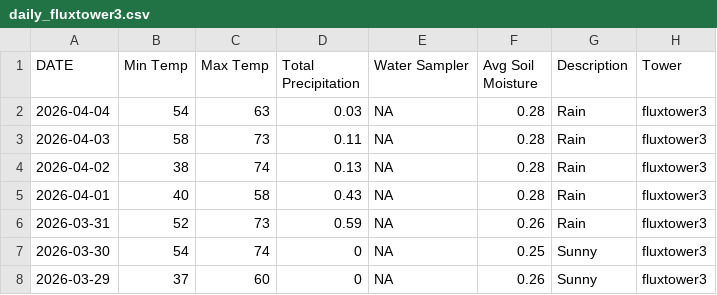
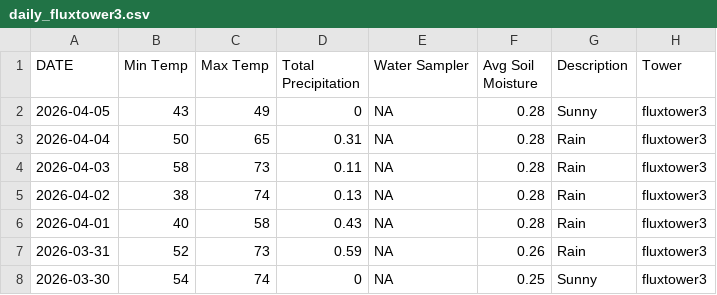
Before and after one commit to kesondrakey/kesondrakey.github.io, a CSV file: files/daily_fluxtower3.csv, drawn as a sheet; only a part is shown; the shorter side is filled out with more unchanged rows.

```diff
--- a/files/daily_fluxtower3.csv
+++ b/files/daily_fluxtower3.csv
@@ -1,3 +1,4 @@
 DATE,Min Temp,Max Temp,Total Precipitation,Water Sampler,Avg Soil Moisture,Description,Tower
-2026-04-04,54,63,0.03,NA,0.28,Rain,fluxtower3
+2026-04-05,43,49,0,NA,0.28,Sunny,fluxtower3
+2026-04-04,50,65,0.31,NA,0.28,Rain,fluxtower3
 2026-04-03,58,73,0.11,NA,0.28,Rain,fluxtower3
```
Also changed, not shown: files/daily_fluxtower1.csv, files/daily_fluxtower2.csv, 21 other files.
